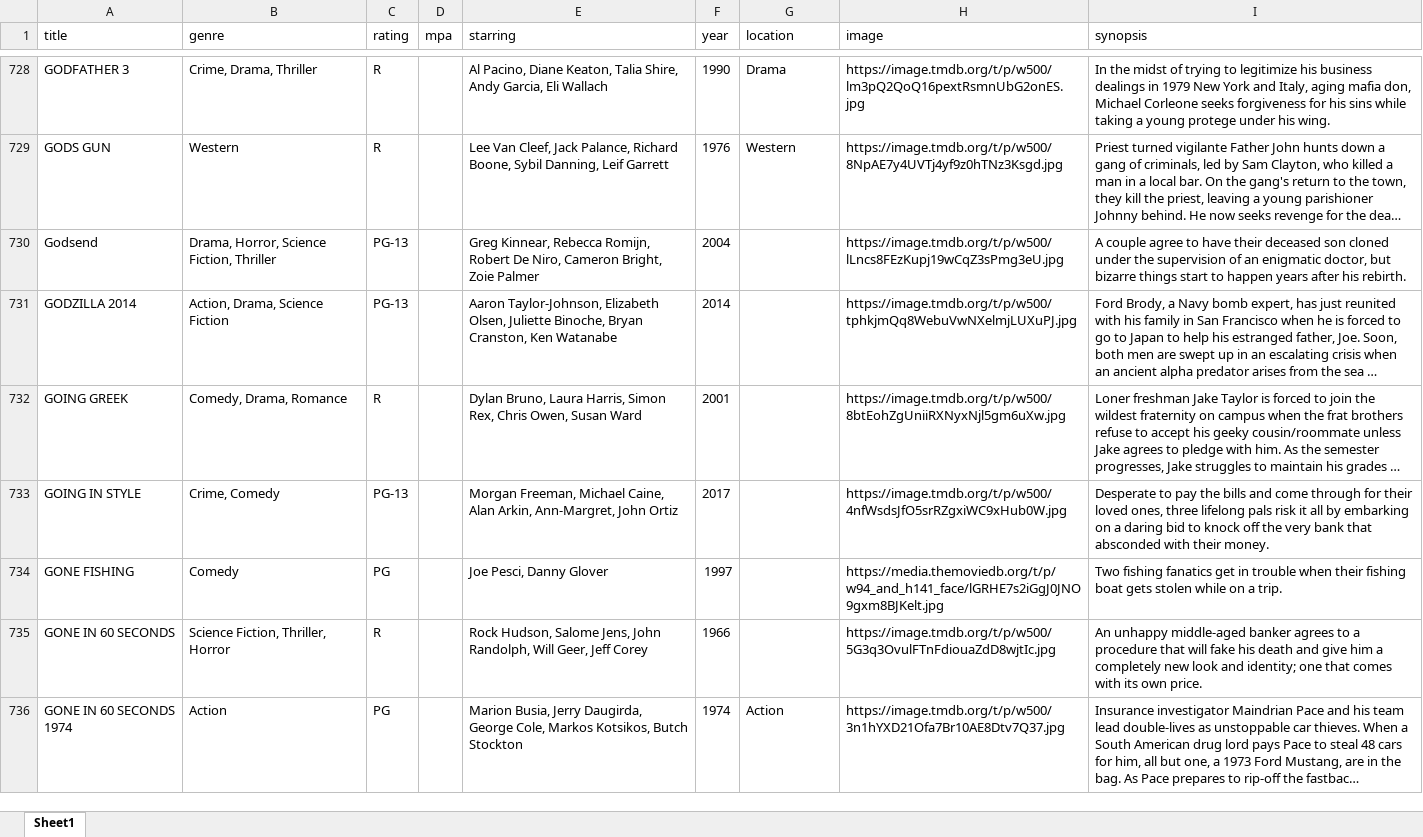
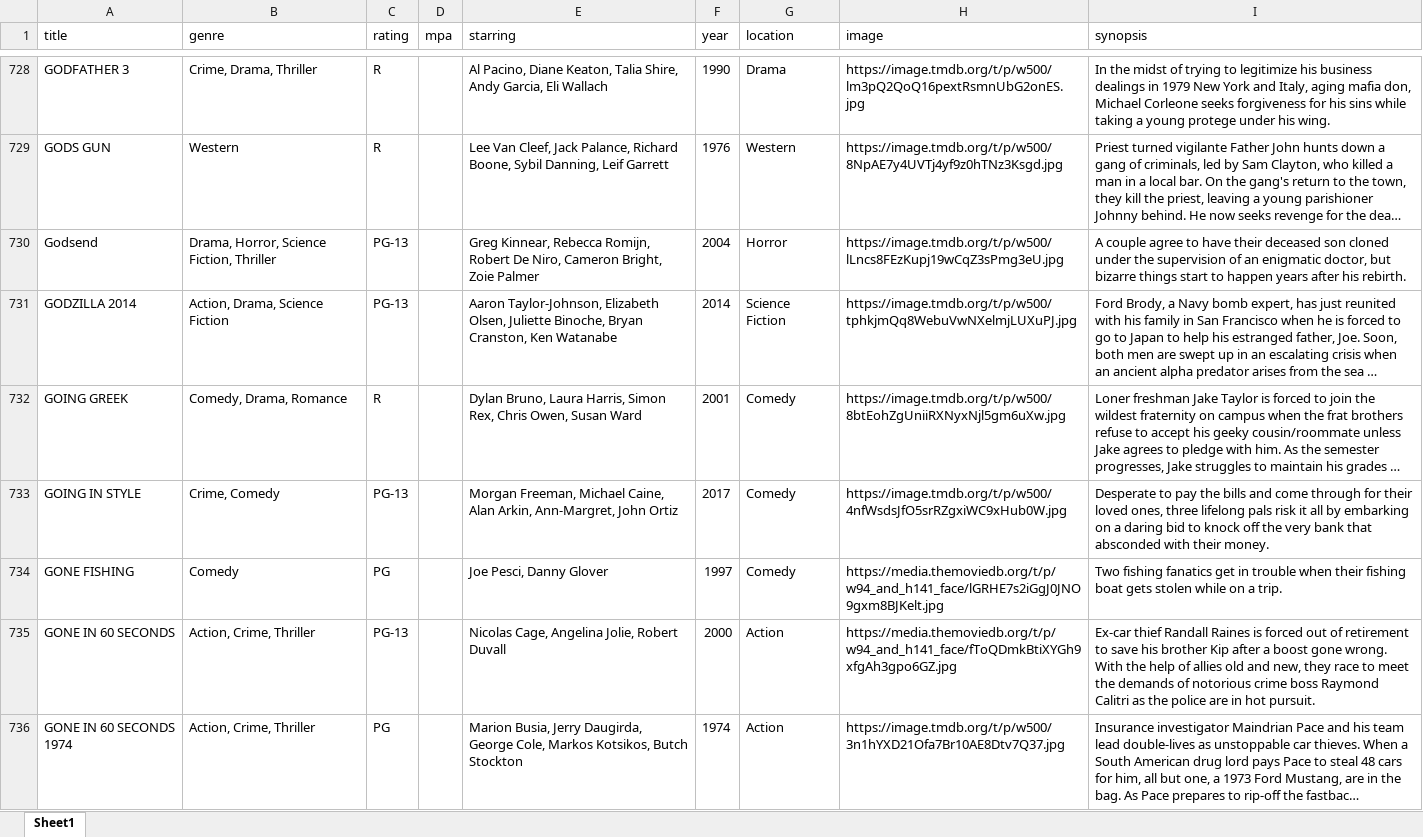
Before and after one commit to bcrossley712/reelvault, an Excel workbook: public/movies.xlsx, sheet Sheet1, drawn as a sheet; only a part is shown, gaps mark what is left out; long unchanged cells end in …; values as stored, in another font and other column widths than the file's, no borders; the diff covers the shown part only; the diff names each change by its address in the sheet, - before the commit and + after, or states it on an @@ line.

```diff
--- a/public/movies.xlsx (sheet Sheet1)
+++ b/public/movies.xlsx (sheet Sheet1)
-G730 (location): (empty)
+G730 (location): Horror
-G731 (location): (empty)
+G731 (location): Science Fiction
-G732:G734 (location): (empty)
+G732:G734 (location): Comedy
-B735 (genre): Science Fiction, Thriller, Horror
+B735 (genre): Action, Crime, Thriller
-C735 (rating): R
+C735 (rating): PG-13
-E735 (starring): Rock Hudson, Salome Jens, John Randolph, Will Geer, Jeff Corey
+E735 (starring): Nicolas Cage, Angelina Jolie, Robert Duvall
-F735 (year): 1966
+F735 (year): 2000
-G735 (location): (empty)
+G735 (location): Action
-H735 (image): https://image.tmdb.org/t/p/w500/5G3q3OvulFTnFdiouaZdD8wjtIc.jpg
+H735 (image): https://media.themoviedb.org/t/p/w94_and_h141_face/fToQDmkBtiXYGh9xfgAh3gpo6GZ.jpg
-I735 (synopsis): An unhappy middle-aged banker agrees to a procedure that will fake his death and give him a completely new look and identity; one that comes with its own price.
+I735 (synopsis): Ex-car thief Randall Raines is forced out of retirement to save his brother Kip after a boost gone wrong. With the help of allies old and new, they race to meet the demands of notorious crime boss Raymond Calitri as the police are in hot pursuit.
-B736 (genre): Action
+B736 (genre): Action, Crime, Thriller
```
Also changed, not shown: 1 removed row and 350 edited cells elsewhere in this sheet.
